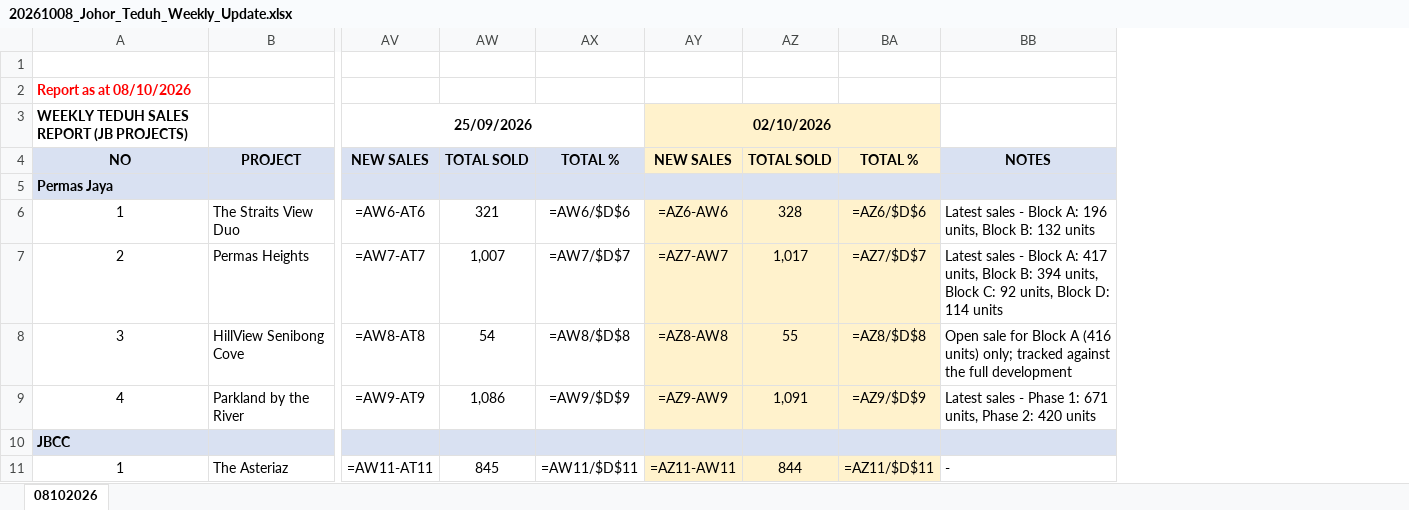
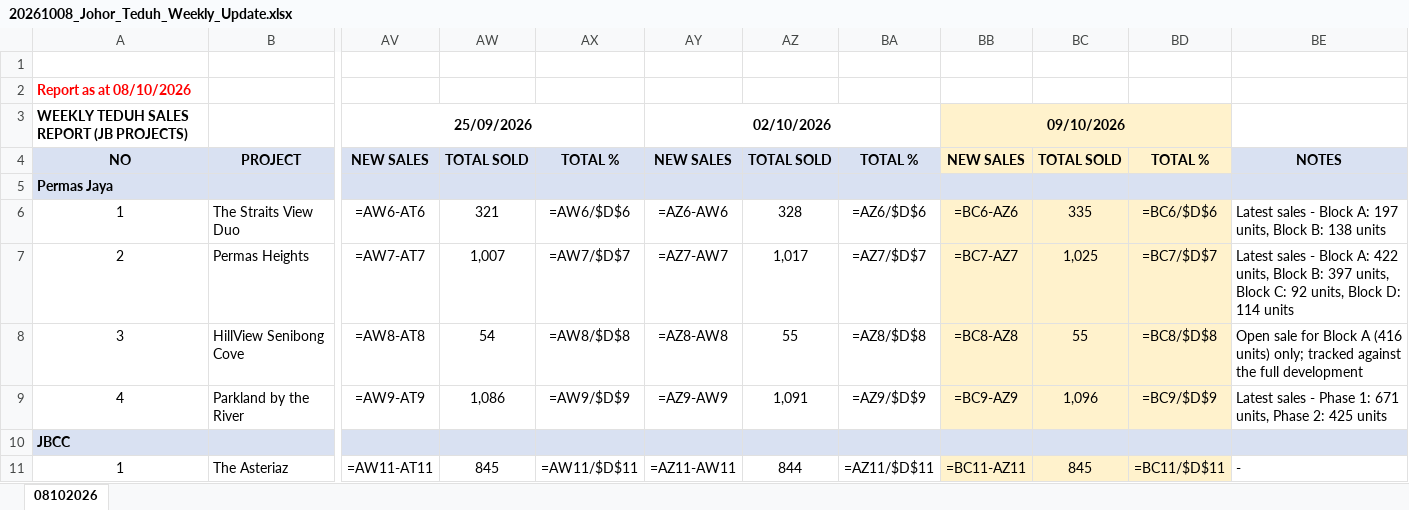
Before and after one commit to smtcu/teduh-tracker, an Excel workbook: docs/downloads/20261008_Johor_Teduh_Weekly_Update.xlsx, sheet 08102026, drawn as a sheet; only a part is shown, gaps mark what is left out; values as stored, in another font and other column widths than the file's, no borders; formulas without a stored value are shown as written; removed rows and columns are numbered as before the commit, all else as after; the diff covers the shown part only; the diff names each change by its address in the sheet, - before the commit and + after, or states it on an @@ line.

```diff
--- a/docs/downloads/20261008_Johor_Teduh_Weekly_Update.xlsx (sheet 08102026)
+++ b/docs/downloads/20261008_Johor_Teduh_Weekly_Update.xlsx (sheet 08102026)
-column BB, rows 4-11: NOTES |  | Latest sales - Block A: 196 units, Block B: 132 units | Latest sales - Block A: 417 units, Block B: 394 units, Block C: 92 units, Block D: 114 units | Open sale for Block A (416 units) only; tracked against the full development | Latest sales - Phase 1: 671 units, Phase 2: 420 units |  | -
+column BB, rows 3-11: 09/10/2026 | NEW SALES |  | =BC6-AZ6 | =BC7-AZ7 | =BC8-AZ8 | =BC9-AZ9 |  | =BC11-AZ11
+column BC, rows 4-11: TOTAL SOLD |  | 335 | 1,025 | 55 | 1,096 |  | 845
+column BD, rows 4-11: TOTAL % |  | =BC6/$D$6 | =BC7/$D$7 | =BC8/$D$8 | =BC9/$D$9 |  | =BC11/$D$11
+column BE, rows 4-11: NOTES |  | Latest sales - Block A: 197 units, Block B: 138 units | Latest sales - Block A: 422 units, Block B: 397 units, Block C: 92 units, Block D: 114 units | Open sale for Block A (416 units) only; tracked against the full development | Latest sales - Phase 1: 671 units, Phase 2: 425 units |  | -
-AY3 fill: #FFF2CC
+AY3 fill: none
-AY4:BA4 fill: #FFF2CC
+AY4:BA4 fill: #D9E1F2
-AY6:BA9 fill: #FFF2CC
+AY6:BA9 fill: none
-AY11:BA11 fill: #FFF2CC
+AY11:BA11 fill: none
```
Also changed, not shown: cell formats elsewhere in this sheet, docs/downloads/20261008_Ukay_Teduh_Weekly_Update.xlsx, docs/downloads/TEDUH_Competitor_Trackers.xlsx, 21 other files.
